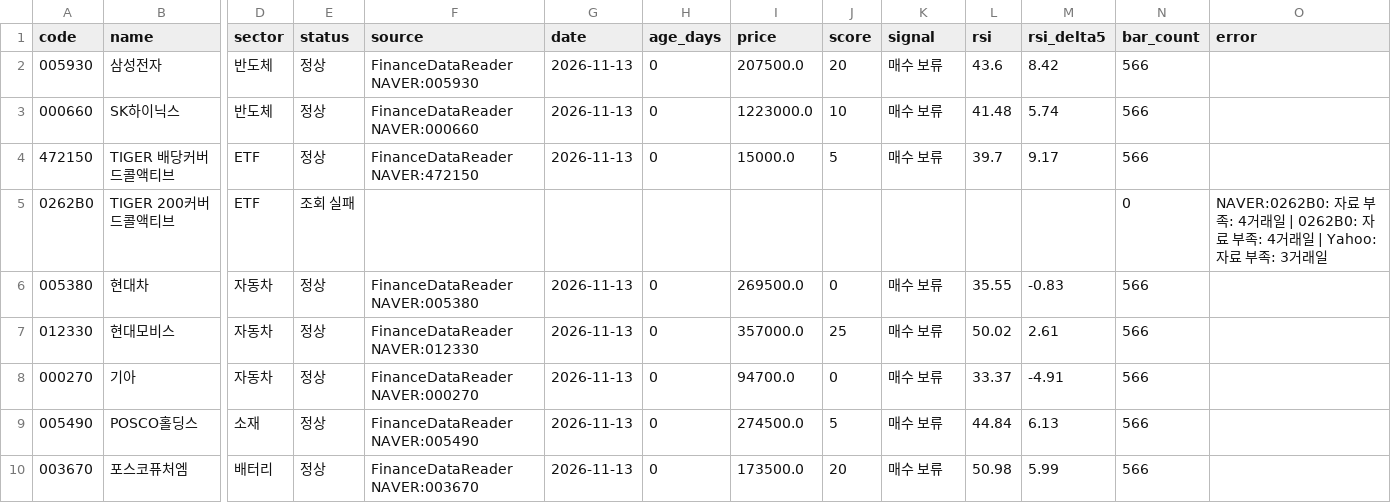
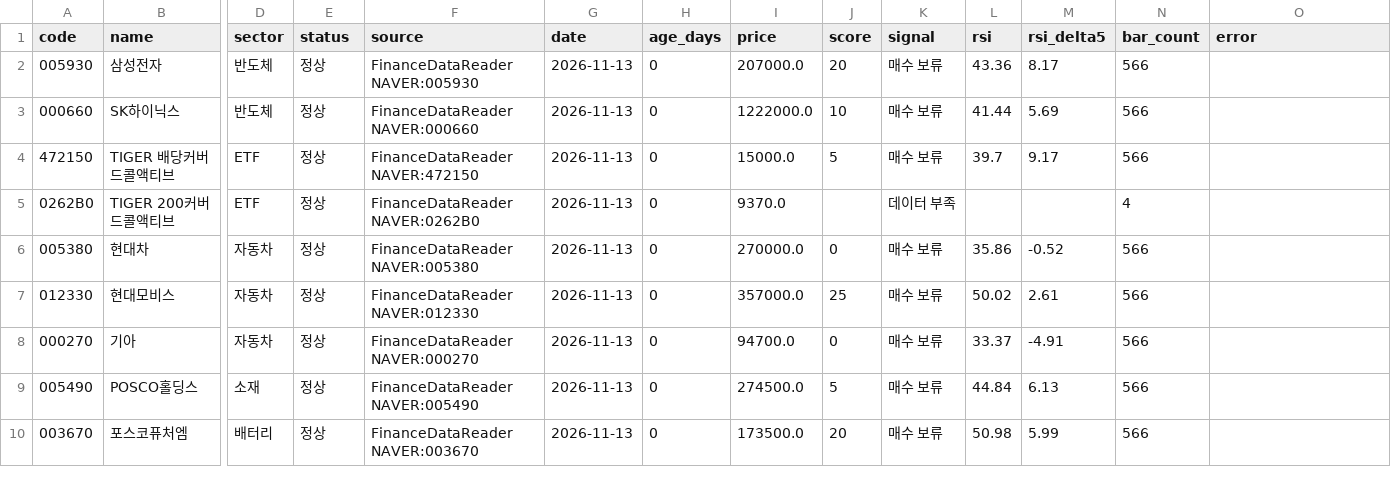
Before and after one commit to beat3610-coder/stock-radar-50, a CSV file: data/verification.csv, drawn as a sheet; only a part is shown, gaps mark what is left out; the diff covers the shown part only; the diff names each change by its address in the sheet, - before the commit and + after, or states it on an @@ line.

```diff
--- a/data/verification.csv
+++ b/data/verification.csv
-I2 (price): 207500.0
+I2 (price): 207000.0
-L2 (rsi): 43.6
+L2 (rsi): 43.36
-M2 (rsi_delta5): 8.42
+M2 (rsi_delta5): 8.17
-I3 (price): 1223000.0
+I3 (price): 1222000.0
-L3 (rsi): 41.48
+L3 (rsi): 41.44
-M3 (rsi_delta5): 5.74
+M3 (rsi_delta5): 5.69
-E5 (status): 조회 실패
+E5 (status): 정상
-F5 (source): (empty)
+F5 (source): FinanceDataReader NAVER:0262B0
-G5 (date): (empty)
+G5 (date): 2026-11-13
-H5 (age_days): (empty)
+H5 (age_days): 0
-I5 (price): (empty)
+I5 (price): 9370.0
-K5 (signal): (empty)
+K5 (signal): 데이터 부족
-N5 (bar_count): 0
+N5 (bar_count): 4
-O5 (error): NAVER:0262B0: 자료 부족: 4거래일 | 0262B0: 자료 부족: 4거래일 | Yahoo: 자료 부족: 3거래일
+O5 (error): (empty)
-I6 (price): 269500.0
+I6 (price): 270000.0
-L6 (rsi): 35.55
+L6 (rsi): 35.86
-M6 (rsi_delta5): -0.83
+M6 (rsi_delta5): -0.52
```
Also changed, not shown: 15 edited cells elsewhere in this file, 1 other file.
